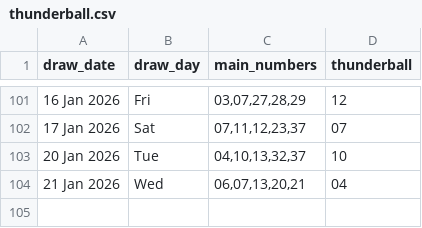
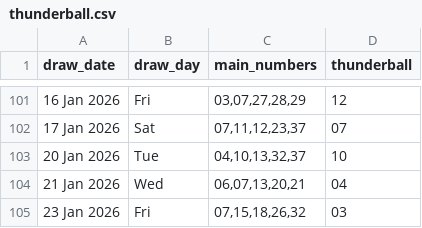
Before and after one commit to Kwill3/lottery_historical_data, a CSV file: data/derived-csv/thunderball.csv, drawn as a sheet; only a part is shown, gaps mark what is left out.

```diff
--- a/data/derived-csv/thunderball.csv
+++ b/data/derived-csv/thunderball.csv
@@ -104 +104,2 @@ draw_date,draw_day,main_numbers,thunderball
 21 Jan 2026,Wed,"06,07,13,20,21",04
+23 Jan 2026,Fri,"07,15,18,26,32",03
```
Also changed, not shown: data/derived-csv/euromillions.csv.
